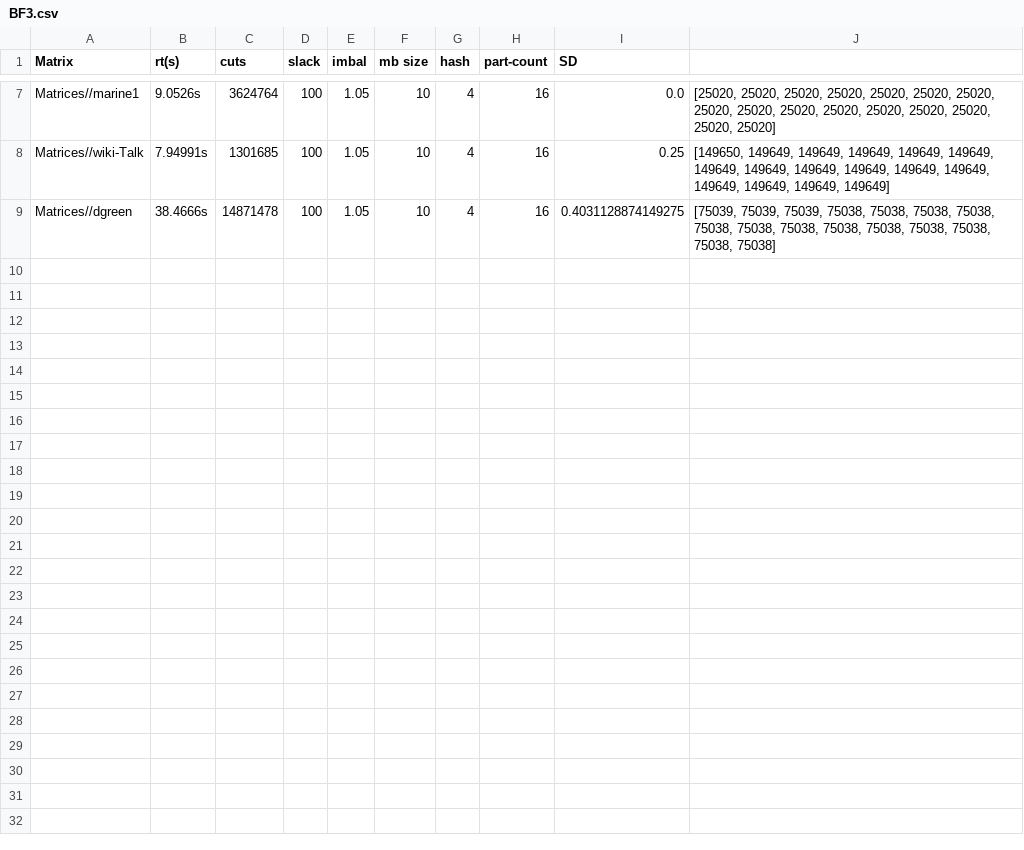
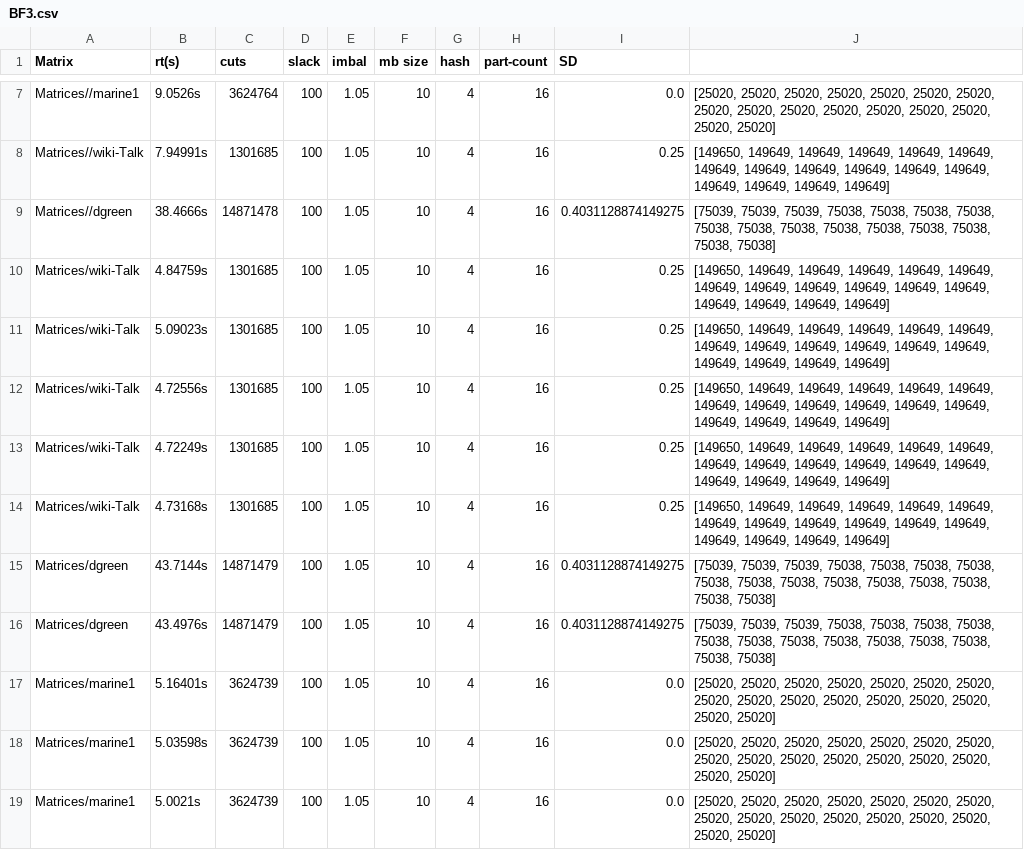
Before and after one commit to brkd/streaming-hypergraph-partitioning, a CSV file: Results/BF3.csv, drawn as a sheet; only a part is shown, gaps mark what is left out; the diff names each change by its address in the sheet, - before the commit and + after, or states it on an @@ line.

```diff
--- a/Results/BF3.csv
+++ b/Results/BF3.csv
+row 10: Matrices/wiki-Talk | 4.84759s | 1301685 | 100 | 1.05 | 10 | 4 | 16 | 0.25 | [149650, 149649, 149649, 149649, 149649, 149649, 149649, 149649, 149649, 149649, 149649, 149649, 149649, 149649, 149649, 149649]
+row 11: Matrices/wiki-Talk | 5.09023s | 1301685 | 100 | 1.05 | 10 | 4 | 16 | 0.25 | [149650, 149649, 149649, 149649, 149649, 149649, 149649, 149649, 149649, 149649, 149649, 149649, 149649, 149649, 149649, 149649]
+row 12: Matrices/wiki-Talk | 4.72556s | 1301685 | 100 | 1.05 | 10 | 4 | 16 | 0.25 | [149650, 149649, 149649, 149649, 149649, 149649, 149649, 149649, 149649, 149649, 149649, 149649, 149649, 149649, 149649, 149649]
+row 13: Matrices/wiki-Talk | 4.72249s | 1301685 | 100 | 1.05 | 10 | 4 | 16 | 0.25 | [149650, 149649, 149649, 149649, 149649, 149649, 149649, 149649, 149649, 149649, 149649, 149649, 149649, 149649, 149649, 149649]
+row 14: Matrices/wiki-Talk | 4.73168s | 1301685 | 100 | 1.05 | 10 | 4 | 16 | 0.25 | [149650, 149649, 149649, 149649, 149649, 149649, 149649, 149649, 149649, 149649, 149649, 149649, 149649, 149649, 149649, 149649]
+row 15: Matrices/dgreen | 43.7144s | 14871479 | 100 | 1.05 | 10 | 4 | 16 | 0.4031128874149275 | [75039, 75039, 75039, 75038, 75038, 75038, 75038, 75038, 75038, 75038, 75038, 75038, 75038, 75038, 75038, 75038]
+row 16: Matrices/dgreen | 43.4976s | 14871479 | 100 | 1.05 | 10 | 4 | 16 | 0.4031128874149275 | [75039, 75039, 75039, 75038, 75038, 75038, 75038, 75038, 75038, 75038, 75038, 75038, 75038, 75038, 75038, 75038]
+row 17: Matrices/marine1 | 5.16401s | 3624739 | 100 | 1.05 | 10 | 4 | 16 | 0.0 | [25020, 25020, 25020, 25020, 25020, 25020, 25020, 25020, 25020, 25020, 25020, 25020, 25020, 25020, 25020, 25020]
+row 18: Matrices/marine1 | 5.03598s | 3624739 | 100 | 1.05 | 10 | 4 | 16 | 0.0 | [25020, 25020, 25020, 25020, 25020, 25020, 25020, 25020, 25020, 25020, 25020, 25020, 25020, 25020, 25020, 25020]
+row 19: Matrices/marine1 | 5.0021s | 3624739 | 100 | 1.05 | 10 | 4 | 16 | 0.0 | [25020, 25020, 25020, 25020, 25020, 25020, 25020, 25020, 25020, 25020, 25020, 25020, 25020, 25020, 25020, 25020]
```
Also changed, not shown: Results/BF1.csv, Results/BF2.csv, 7 other files.
